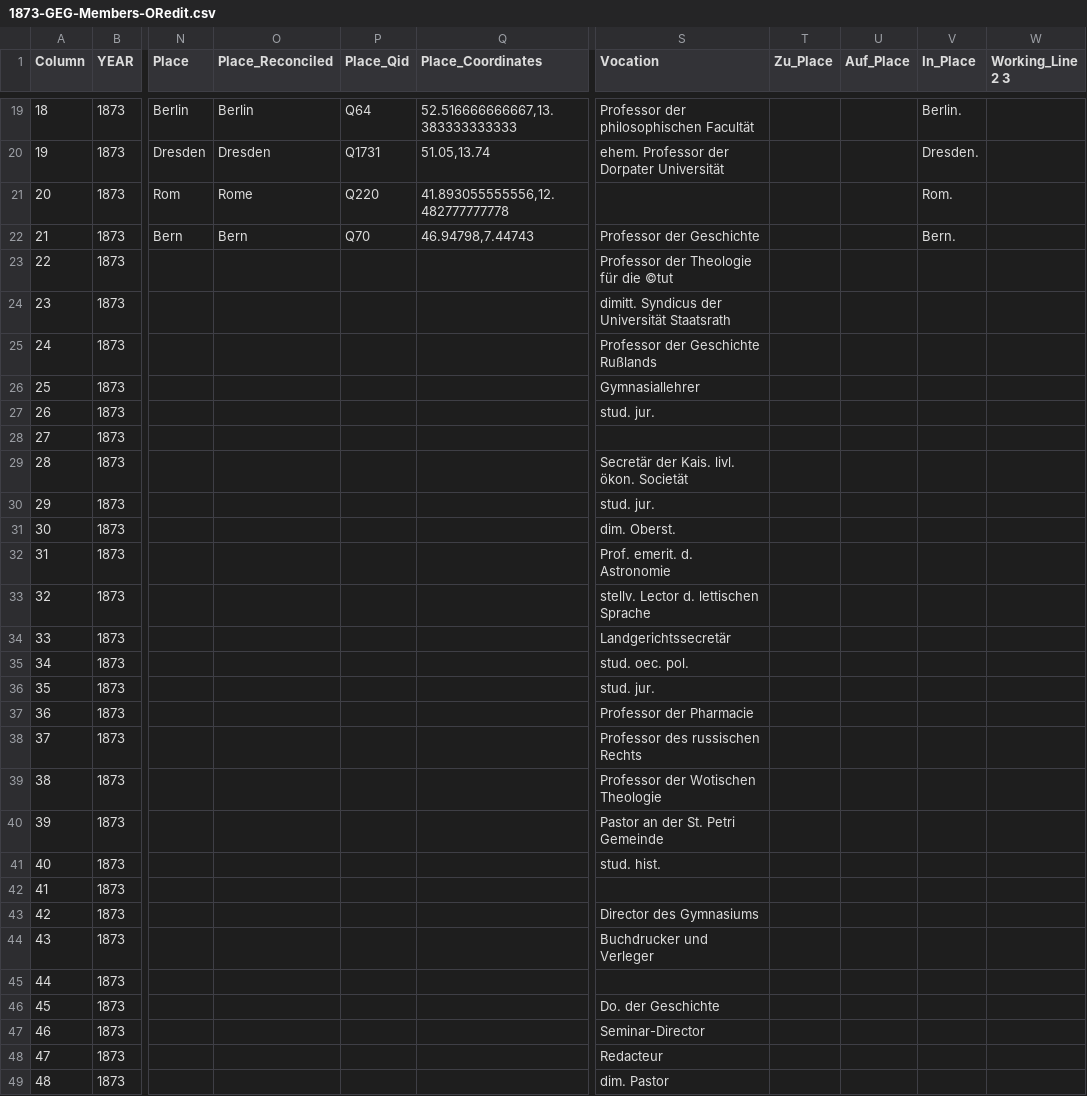
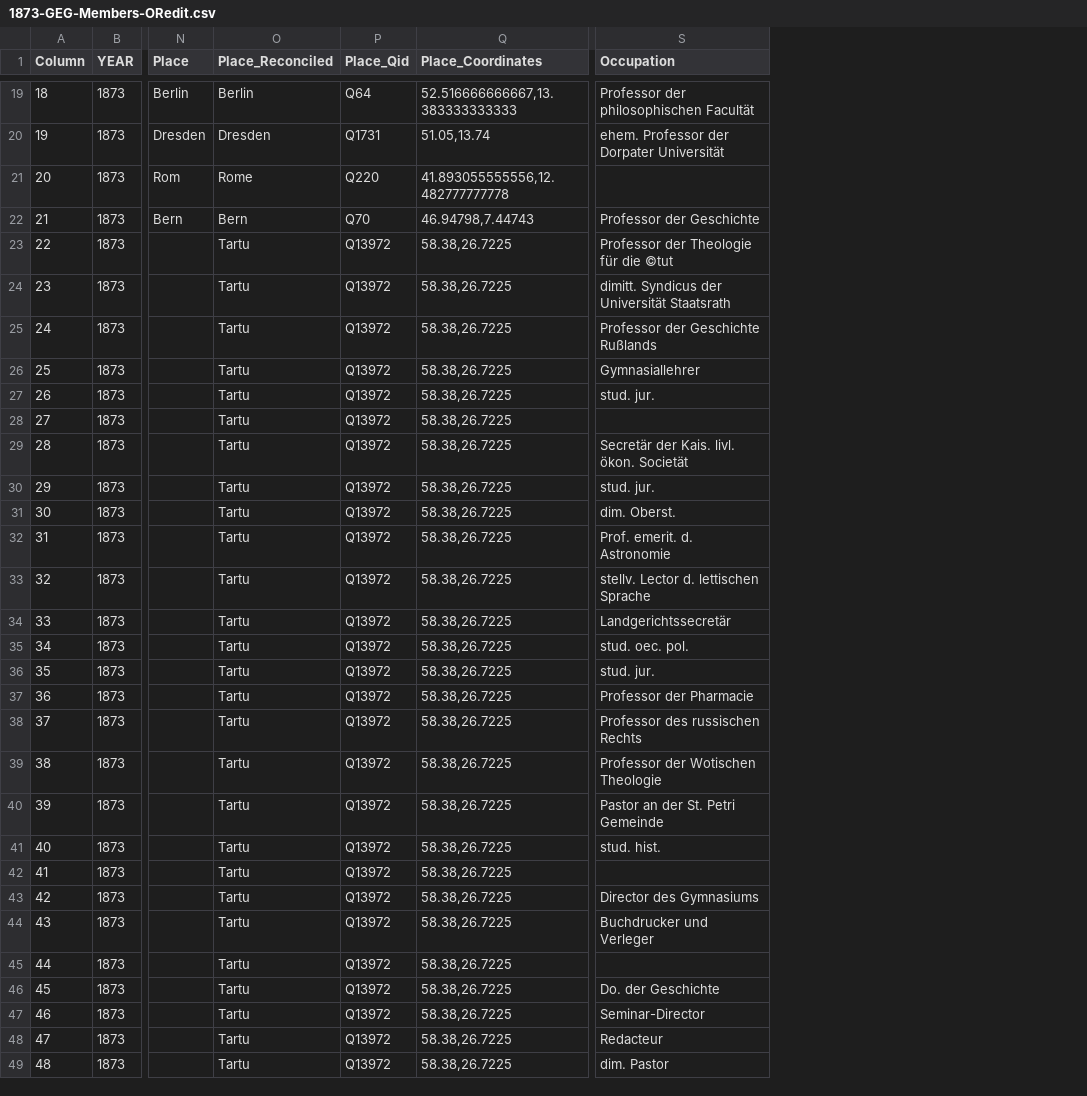
Before and after one commit to LeimLarissa/Baltic-German-Intelligentsia, a CSV file: Output/GEG/1873-GEG-Members-ORedit.csv, drawn as a sheet; only a part is shown, gaps mark what is left out; the diff covers the shown part only; the diff names each change by its address in the sheet, - before the commit and + after, or states it on an @@ line.

Commit message:
Update GEG1873 ORedit

```diff
--- a/Output/GEG/1873-GEG-Members-ORedit.csv
+++ b/Output/GEG/1873-GEG-Members-ORedit.csv
-column T (Zu_Place), empty
-column U (Auf_Place), empty
-column V (In_Place), rows 19-22: Berlin. | Dresden. | Rom. | Bern.
-column W (Working_Line 2 3), empty
-S1: Vocation
+S1: Occupation
-O23:O49 (Place_Reconciled): (empty)
+O23:O49 (Place_Reconciled): Tartu
-P23:P49 (Place_Qid): (empty)
+P23:P49 (Place_Qid): Q13972
-Q23:Q49 (Place_Coordinates): (empty)
+Q23:Q49 (Place_Coordinates): 58.38,26.7225
```
Also changed, not shown: 89 edited cells elsewhere in this file, 1 other file.
